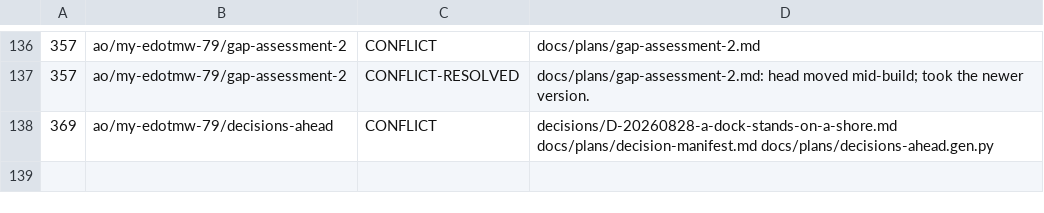
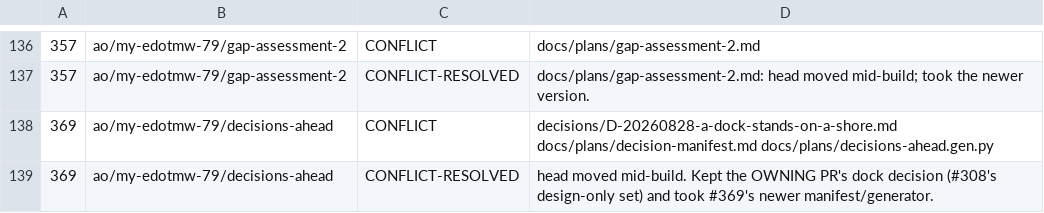
Before and after one commit to desktopmachineshop/my-edotmw, a TSV file: union.tsv, drawn as a sheet; only a part is shown, gaps mark what is left out.

Commit message:
union: build log

```diff
--- a/union.tsv
+++ b/union.tsv
@@ -138 +138,2 @@
 369	ao/my-edotmw-79/decisions-ahead	CONFLICT	decisions/D-20260828-a-dock-stands-on-a-shore.md docs/plans/decision-manifest.md docs/plans/decisions-ahead.gen.py
+369	ao/my-edotmw-79/decisions-ahead	CONFLICT-RESOLVED	head moved mid-build. Kept the OWNING PR's dock decision (#308's design-only set) and took #369's newer manifest/generator.
```
Also changed, not shown: 3 other files.
